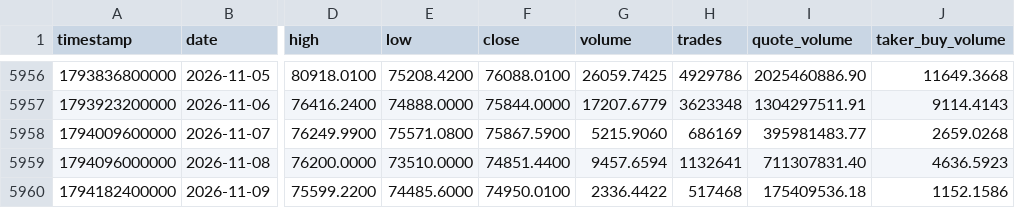
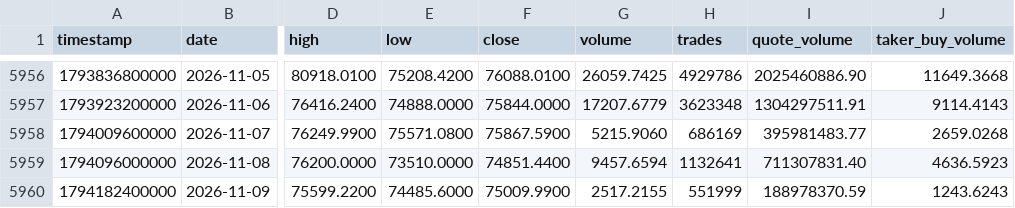
Before and after one commit to everett6/piquant-live, a CSV file: data/historical/btc_daily_full.csv, drawn as a sheet; only a part is shown, gaps mark what is left out; the diff names each change by its address in the sheet, - before the commit and + after, or states it on an @@ line.

```diff
--- a/data/historical/btc_daily_full.csv
+++ b/data/historical/btc_daily_full.csv
-F5960 (close): 74950.0100
+F5960 (close): 75009.9900
-G5960 (volume): 2336.4422
+G5960 (volume): 2517.2155
-H5960 (trades): 517468
+H5960 (trades): 551999
-I5960 (quote_volume): 175409536.18
+I5960 (quote_volume): 188978370.59
-J5960 (taker_buy_volume): 1152.1586
+J5960 (taker_buy_volume): 1243.6243
```
Also changed, not shown: data/historical/eth_daily_full.csv, 33 other files.
